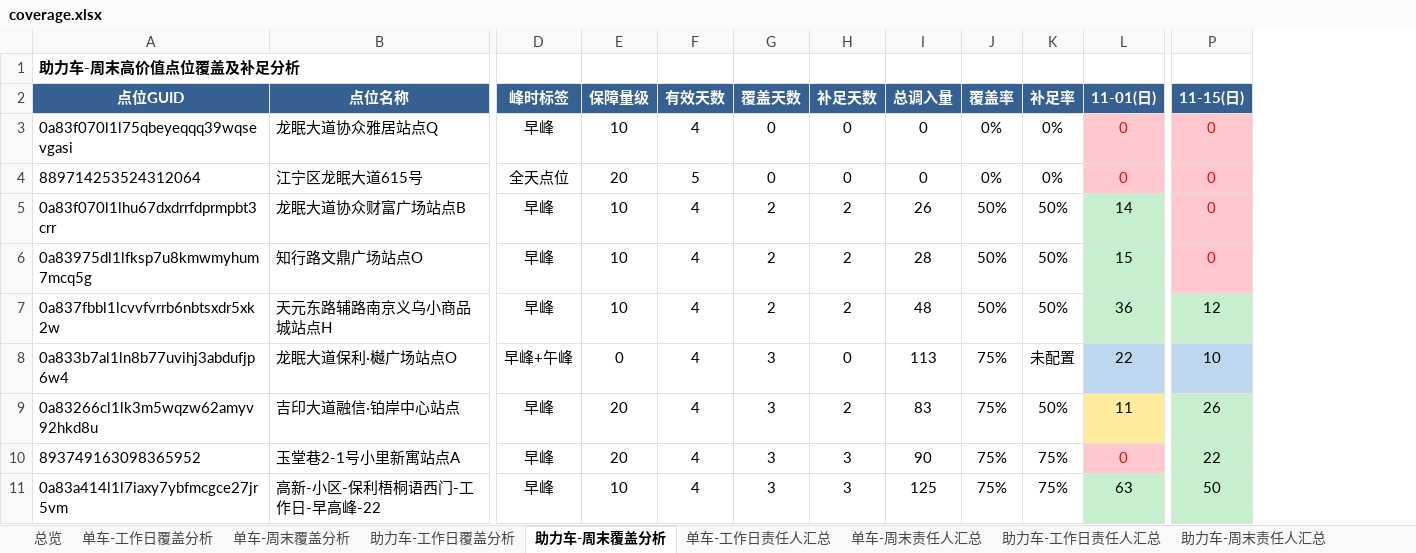
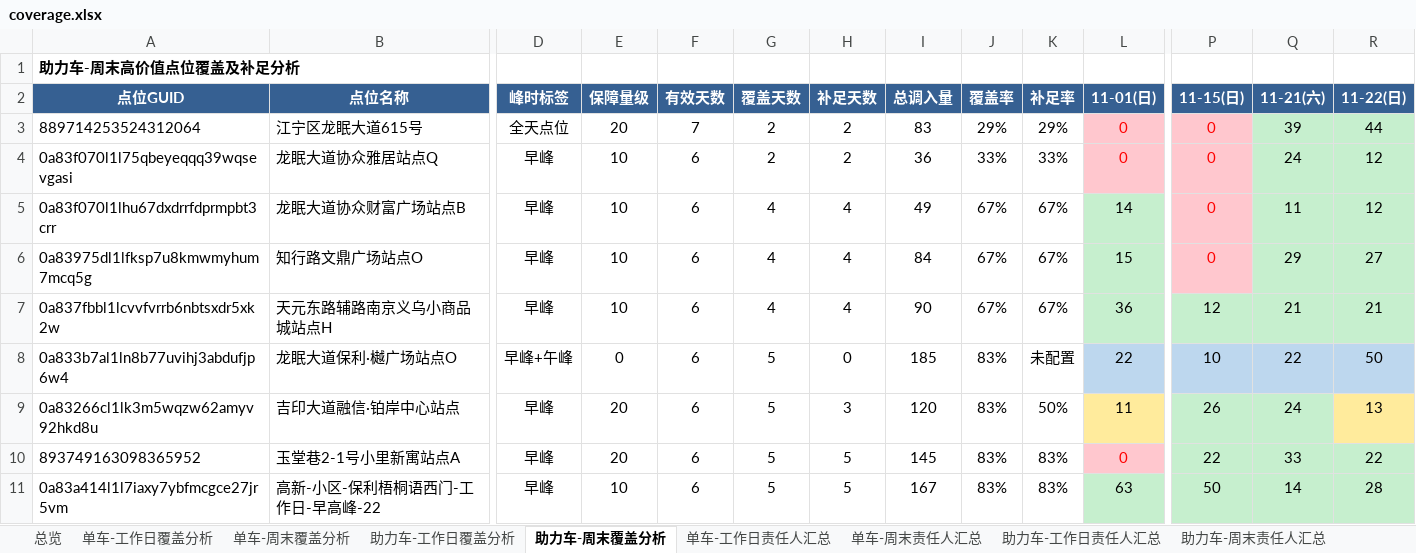
Before and after one commit to Zoey-1214/daily-report, an Excel workbook: coverage.xlsx, sheet 助力车-周末覆盖分析, drawn as a sheet; only a part is shown, gaps mark what is left out; values as stored, in another font and other column widths than the file's, no borders; removed rows and columns are numbered as before the commit, all else as after; rows hold the shown columns only; the diff covers the shown part only; the diff names each change by its address in the sheet, - before the commit and + after, or states it on an @@ line.

```diff
--- a/coverage.xlsx (sheet 助力车-周末覆盖分析)
+++ b/coverage.xlsx (sheet 助力车-周末覆盖分析)
+column Q (11-21(六)), row 3: 39; rows 5-11: 11 | 29 | 21 | 22 | 24 | 33 | 14
+column R (11-22(日)), row 3: 44; rows 5-11: 12 | 27 | 21 | 50 | 13 | 22 | 28
-row 3: 0a83f070l1l75qbeyeqqq39wqsevgasi | 龙眠大道协众雅居站点Q | 早峰 | 10 | 4 | 0 | 0 | 0 | 0% | 0% | 0 | 0
-F3 (有效天数): 5
+F3 (有效天数): 7
-G3 (覆盖天数): 0
+G3 (覆盖天数): 2
-H3 (补足天数): 0
+H3 (补足天数): 2
-I3 (总调入量): 0
+I3 (总调入量): 83
-J3 (覆盖率): 0%
+J3 (覆盖率): 29%
-K3 (补足率): 0%
+K3 (补足率): 29%
+row 4: 0a83f070l1l75qbeyeqqq39wqsevgasi | 龙眠大道协众雅居站点Q | 早峰 | 10 | 6 | 2 | 2 | 36 | 33% | 33% | 0 | 0 | 24 | 12
-F5:F11 (有效天数): 4
+F5:F11 (有效天数): 6
-G5:G7 (覆盖天数): 2
+G5:G7 (覆盖天数): 4
-H5:H7 (补足天数): 2
+H5:H7 (补足天数): 4
-I5 (总调入量): 26
+I5 (总调入量): 49
-J5:J7 (覆盖率): 50%
+J5:J7 (覆盖率): 67%
-K5:K7 (补足率): 50%
+K5:K7 (补足率): 67%
-I6 (总调入量): 28
+I6 (总调入量): 84
-I7 (总调入量): 48
+I7 (总调入量): 90
-G8:G11 (覆盖天数): 3
+G8:G11 (覆盖天数): 5
-I8 (总调入量): 113
+I8 (总调入量): 185
-J8:J11 (覆盖率): 75%
+J8:J11 (覆盖率): 83%
-H9 (补足天数): 2
+H9 (补足天数): 3
-I9 (总调入量): 83
+I9 (总调入量): 120
-H10:H11 (补足天数): 3
+H10:H11 (补足天数): 5
-I10 (总调入量): 90
+I10 (总调入量): 145
-K10:K11 (补足率): 75%
+K10:K11 (补足率): 83%
-I11 (总调入量): 125
+I11 (总调入量): 167
```
Also changed, not shown: 1 added row, 1 removed row and 138 edited cells elsewhere in this sheet, sheet 单车-工作日覆盖分析, sheet 助力车-工作日覆盖分析, sheet 单车-周末覆盖分析, sheet 单车-周末责任人汇总, sheet 单车-工作日责任人汇总, sheet 助力车-工作日责任人汇总, 2 more sheets.
